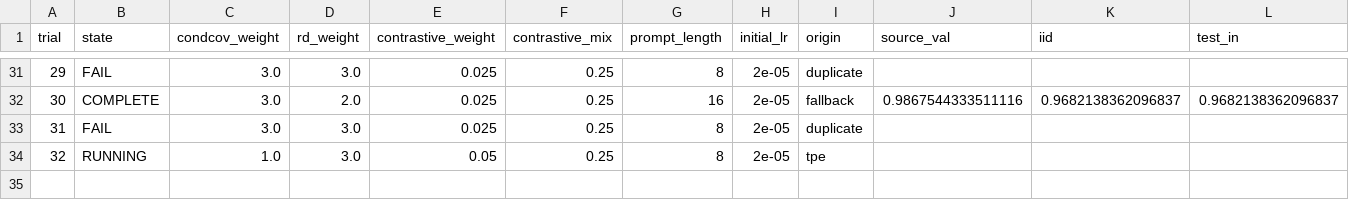
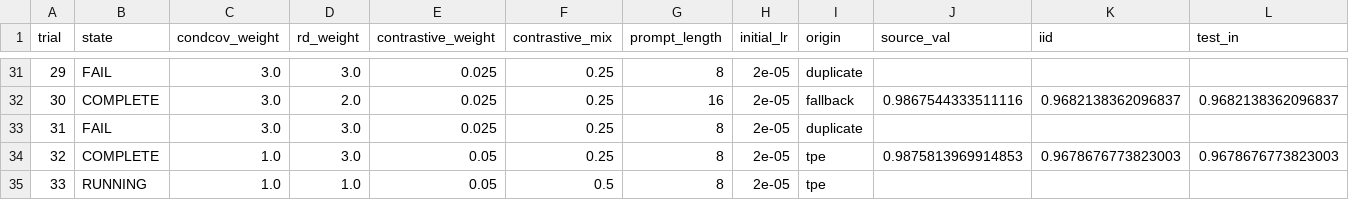
Before and after one commit to r97993346-design/DCCL-3Source-DomainNet, a CSV file: pacs_fixed6_tpe_prompt_rd3_condcov3_20261127/trials_summary.csv, drawn as a sheet; only a part is shown, gaps mark what is left out; addresses are those after the commit; rows hold the shown columns only; the diff names each change by its address in the sheet, - before the commit and + after, or states it on an @@ line.

```diff
--- a/pacs_fixed6_tpe_prompt_rd3_condcov3_20261127/trials_summary.csv
+++ b/pacs_fixed6_tpe_prompt_rd3_condcov3_20261127/trials_summary.csv
+row 34: 32 | COMPLETE | 1.0 | 3.0 | 0.05 | 0.25 | 8 | 2e-05 | tpe | 0.9875813969914853 | 0.9678676773823003 | 0.9678676773823003
@@ column A (trial) renumbered from row 35 down @@
-D35 (rd_weight): 3.0
+D35 (rd_weight): 1.0
-F35 (contrastive_mix): 0.25
+F35 (contrastive_mix): 0.5
```
Also changed, not shown: pacs_fixed6_tpe_prompt_rd3_condcov3_20261127/folds_summary.csv, 34 other files.
